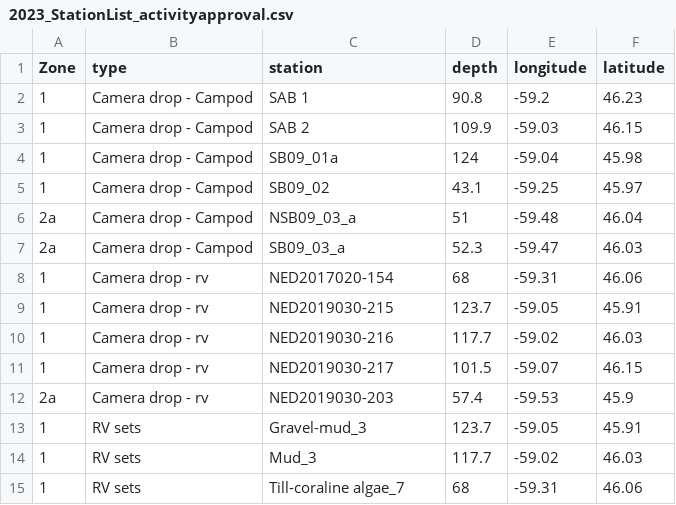
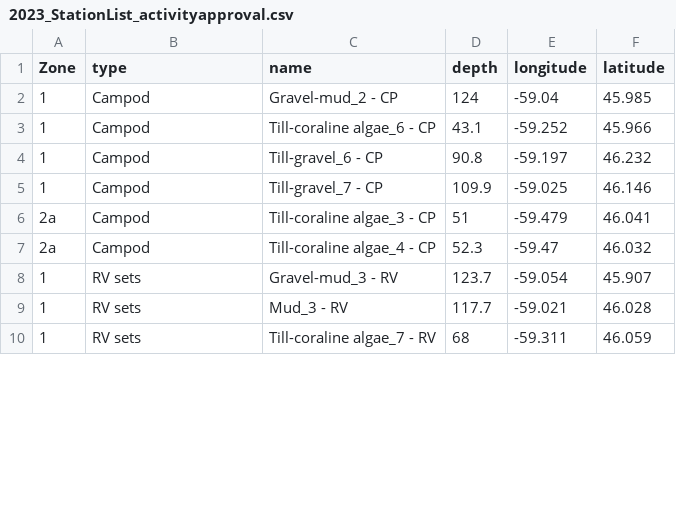
Before and after one commit to dfo-mar-mpas/stannsbank_mpa, a CSV file: output/2023_mission/2023_StationList_activityapproval.csv, drawn as a sheet; only a part is shown; the diff covers the shown part only.

```diff
--- a/output/2023_mission/2023_StationList_activityapproval.csv
+++ b/output/2023_mission/2023_StationList_activityapproval.csv
@@ -1,15 +1,10 @@
-"Zone","type","station","depth","longitude","latitude"
-"1","Camera drop - Campod","SAB 1",90.8,-59.2,46.23
-"1","Camera drop - Campod","SAB 2",109.9,-59.03,46.15
-"1","Camera drop - Campod","SB09_01a",124,-59.04,45.98
-"1","Camera drop - Campod","SB09_02",43.1,-59.25,45.97
-"2a","Camera drop - Campod","NSB09_03_a",51,-59.48,46.04
-"2a","Camera drop - Campod","SB09_03_a",52.3,-59.47,46.03
-"1","Camera drop - rv","NED2017020-154",68,-59.31,46.06
-"1","Camera drop - rv","NED2019030-215",123.7,-59.05,45.91
-"1","Camera drop - rv","NED2019030-216",117.7,-59.02,46.03
-"1","Camera drop - rv","NED2019030-217",101.5,-59.07,46.15
-"2a","Camera drop - rv","NED2019030-203",57.4,-59.53,45.9
-"1","RV sets","Gravel-mud_3",123.7,-59.05,45.91
-"1","RV sets","Mud_3",117.7,-59.02,46.03
-"1","RV sets","Till-coraline algae_7",68,-59.31,46.06
+"Zone","type","name","depth","longitude","latitude"
+"1","Campod","Gravel-mud_2 - CP",124,-59.04,45.985
+"1","Campod","Till-coraline algae_6 - CP",43.1,-59.252,45.966
+"1","Campod","Till-gravel_6 - CP",90.8,-59.197,46.232
+"1","Campod","Till-gravel_7 - CP",109.9,-59.025,46.146
+"2a","Campod","Till-coraline algae_3 - CP",51,-59.479,46.041
+"2a","Campod","Till-coraline algae_4 - CP",52.3,-59.47,46.032
+"1","RV sets","Gravel-mud_3 - RV",123.7,-59.054,45.907
+"1","RV sets","Mud_3 - RV",117.7,-59.021,46.028
+"1","RV sets","Till-coraline algae_7 - RV",68,-59.311,46.059
```
Also changed, not shown: 6 removed rows and 85 edited cells elsewhere in this file, output/2023_mission/2024-26_StationList.csv, 1 other file.
